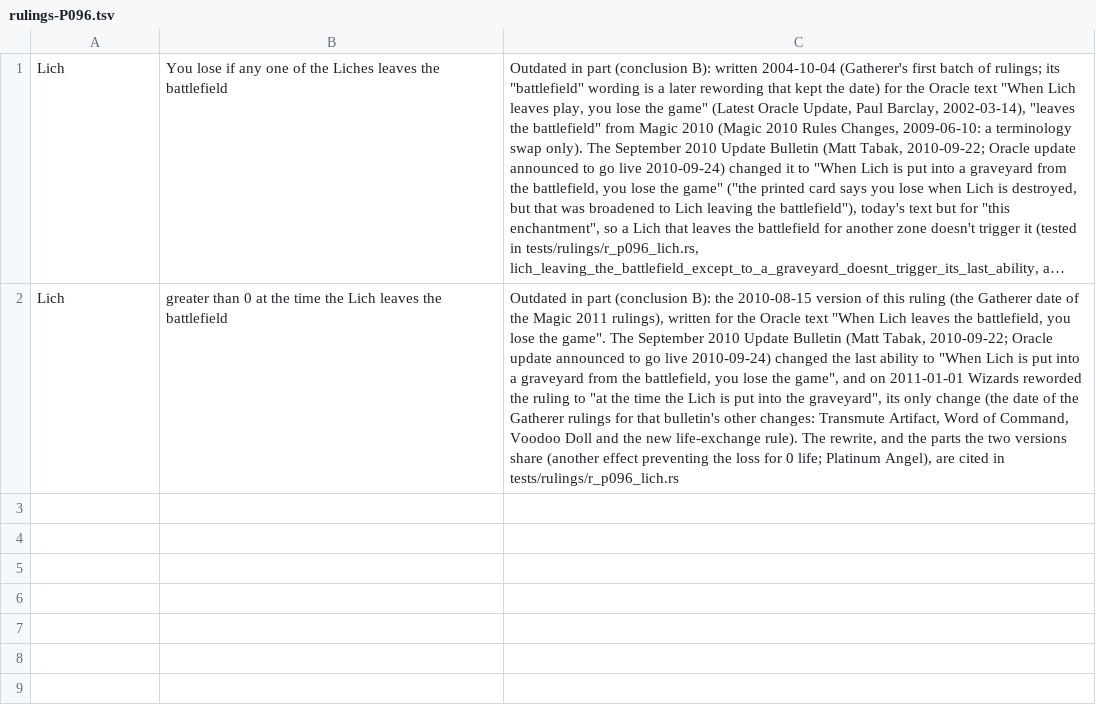
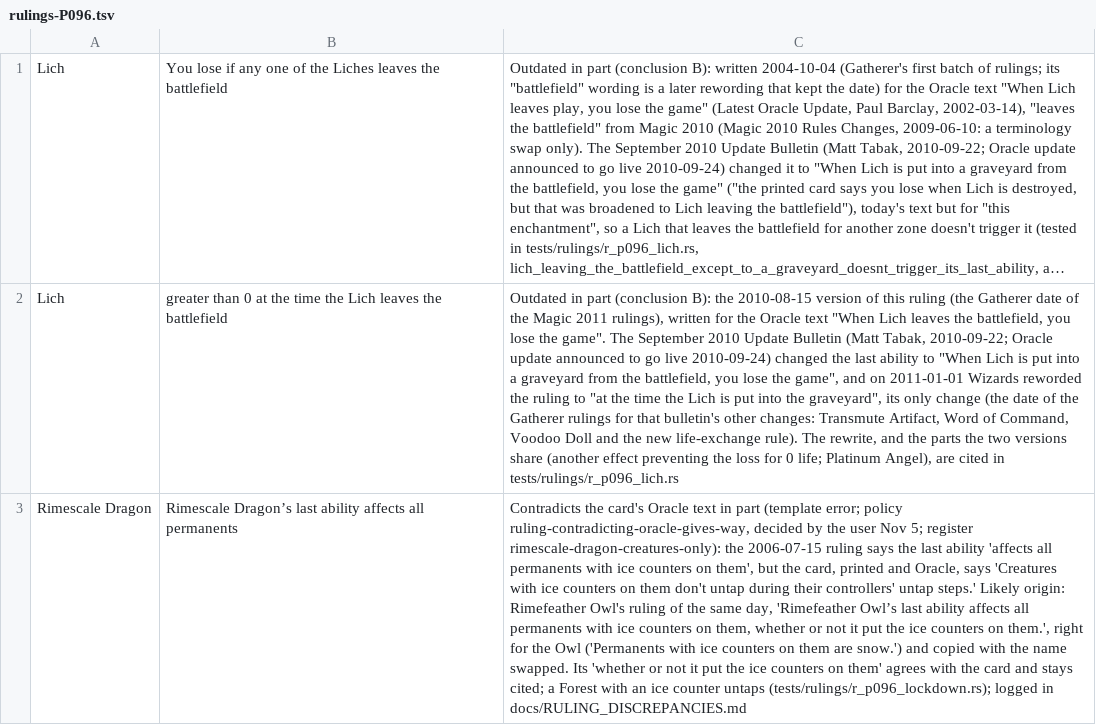
Before and after one commit to morvor/mtg-sim, a TSV file: docs/rulings-exemptions/rulings-P096.tsv, drawn as a sheet; long unchanged cells end in …; the diff names each change by its address in the sheet, - before the commit and + after, or states it on an @@ line.

```diff
--- a/docs/rulings-exemptions/rulings-P096.tsv
+++ b/docs/rulings-exemptions/rulings-P096.tsv
+row 3: Rimescale Dragon | Rimescale Dragon’s last ability affects all permanents | Contradicts the card's Oracle text in part (template error; policy ruling-contradicting-oracle-gives-way, decided by the user Nov 5; register rimescale-dragon-creatures-only): the 2006-07-15 ruling says the last ability 'affects all permanents with ice counters on them', but the card, printed and Oracle, says 'Creatures with ice counters on them don't untap during their controllers' untap steps.' Likely origin: Rimefeather Owl's ruling of the same day, 'Rimefeather Owl’s last ability affects all permanents with ice counters on them, whether or not it put the ice counters on them.', right for the Owl ('Permanents with ice counters on them are snow.') and copied with the name swapped. Its 'whether or not it put the ice counters on them' agrees with the card and stays cited; a Forest with an ice counter untaps (tests/rulings/r_p096_lockdown.rs); logged in docs/RULING_DISCREPANCIES.md
```
Also changed, not shown: docs/rulings-exemptions/rulings-P056.tsv, 14 other files.
